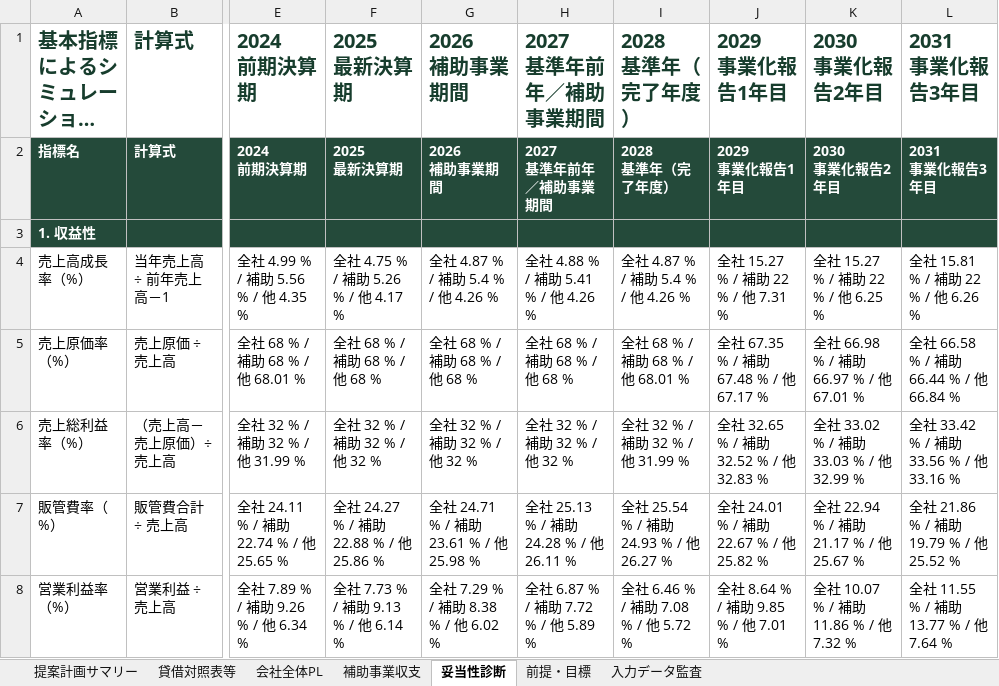
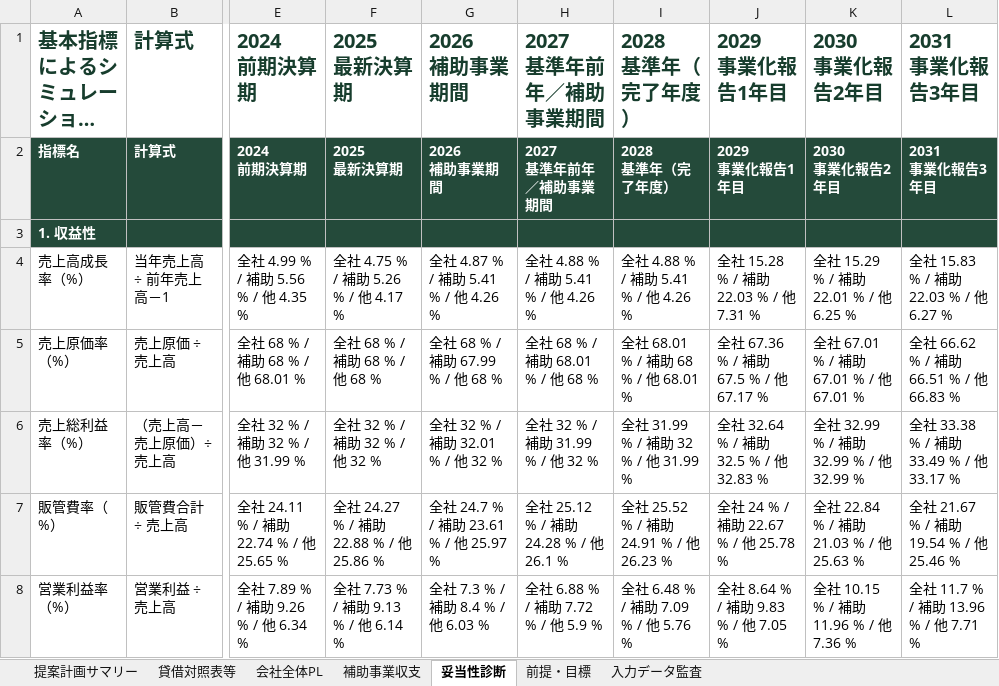
Before and after one commit to tyaso777/japan-subsidy-data, an Excel workbook: 補助金/大規模成長投資補助金/planning_model/examples/成長投資計画_提案計画サンプル.xlsx, sheet 妥当性診断, drawn as a sheet; only a part is shown, gaps mark what is left out; long unchanged cells end in …; values as stored, in another font and other column widths than the file's, no borders; the diff covers the shown part only; the diff names each change by its address in the sheet, - before the commit and + after, or states it on an @@ line.

```diff
--- a/補助金/大規模成長投資補助金/planning_model/examples/成長投資計画_提案計画サンプル.xlsx (sheet 妥当性診断)
+++ b/補助金/大規模成長投資補助金/planning_model/examples/成長投資計画_提案計画サンプル.xlsx (sheet 妥当性診断)
-G4: 全社 4.87 % / 補助 5.4 % / 他 4.26 %
+G4: 全社 4.87 % / 補助 5.41 % / 他 4.26 %
-I4: 全社 4.87 % / 補助 5.4 % / 他 4.26 %
+I4: 全社 4.88 % / 補助 5.41 % / 他 4.26 %
-J4: 全社 15.27 % / 補助 22 % / 他 7.31 %
+J4: 全社 15.28 % / 補助 22.03 % / 他 7.31 %
-K4: 全社 15.27 % / 補助 22 % / 他 6.25 %
+K4: 全社 15.29 % / 補助 22.01 % / 他 6.25 %
-L4: 全社 15.81 % / 補助 22 % / 他 6.26 %
+L4: 全社 15.83 % / 補助 22.03 % / 他 6.27 %
-G5: 全社 68 % / 補助 68 % / 他 68 %
+G5: 全社 68 % / 補助 67.99 % / 他 68 %
-H5: 全社 68 % / 補助 68 % / 他 68 %
+H5: 全社 68 % / 補助 68.01 % / 他 68 %
-I5: 全社 68 % / 補助 68 % / 他 68.01 %
+I5: 全社 68.01 % / 補助 68 % / 他 68.01 %
-J5: 全社 67.35 % / 補助 67.48 % / 他 67.17 %
+J5: 全社 67.36 % / 補助 67.5 % / 他 67.17 %
-K5: 全社 66.98 % / 補助 66.97 % / 他 67.01 %
+K5: 全社 67.01 % / 補助 67.01 % / 他 67.01 %
-L5: 全社 66.58 % / 補助 66.44 % / 他 66.84 %
+L5: 全社 66.62 % / 補助 66.51 % / 他 66.83 %
-G6: 全社 32 % / 補助 32 % / 他 32 %
+G6: 全社 32 % / 補助 32.01 % / 他 32 %
-H6: 全社 32 % / 補助 32 % / 他 32 %
+H6: 全社 32 % / 補助 31.99 % / 他 32 %
-I6: 全社 32 % / 補助 32 % / 他 31.99 %
+I6: 全社 31.99 % / 補助 32 % / 他 31.99 %
-J6: 全社 32.65 % / 補助 32.52 % / 他 32.83 %
+J6: 全社 32.64 % / 補助 32.5 % / 他 32.83 %
-K6: 全社 33.02 % / 補助 33.03 % / 他 32.99 %
+K6: 全社 32.99 % / 補助 32.99 % / 他 32.99 %
-L6: 全社 33.42 % / 補助 33.56 % / 他 33.16 %
+L6: 全社 33.38 % / 補助 33.49 % / 他 33.17 %
-G7: 全社 24.71 % / 補助 23.61 % / 他 25.98 %
+G7: 全社 24.7 % / 補助 23.61 % / 他 25.97 %
-H7: 全社 25.13 % / 補助 24.28 % / 他 26.11 %
+H7: 全社 25.12 % / 補助 24.28 % / 他 26.1 %
-I7: 全社 25.54 % / 補助 24.93 % / 他 26.27 %
+I7: 全社 25.52 % / 補助 24.91 % / 他 26.23 %
-J7: 全社 24.01 % / 補助 22.67 % / 他 25.82 %
+J7: 全社 24 % / 補助 22.67 % / 他 25.78 %
-K7: 全社 22.94 % / 補助 21.17 % / 他 25.67 %
+K7: 全社 22.84 % / 補助 21.03 % / 他 25.63 %
-L7: 全社 21.86 % / 補助 19.79 % / 他 25.52 %
+L7: 全社 21.67 % / 補助 19.54 % / 他 25.46 %
-G8: 全社 7.29 % / 補助 8.38 % / 他 6.02 %
+G8: 全社 7.3 % / 補助 8.4 % / 他 6.03 %
-H8: 全社 6.87 % / 補助 7.72 % / 他 5.89 %
+H8: 全社 6.88 % / 補助 7.72 % / 他 5.9 %
-I8: 全社 6.46 % / 補助 7.08 % / 他 5.72 %
+I8: 全社 6.48 % / 補助 7.09 % / 他 5.76 %
-J8: 全社 8.64 % / 補助 9.85 % / 他 7.01 %
+J8: 全社 8.64 % / 補助 9.83 % / 他 7.05 %
-K8: 全社 10.07 % / 補助 11.86 % / 他 7.32 %
+K8: 全社 10.15 % / 補助 11.96 % / 他 7.36 %
-L8: 全社 11.55 % / 補助 13.77 % / 他 7.64 %
+L8: 全社 11.7 % / 補助 13.96 % / 他 7.71 %
```
Also changed, not shown: 93 edited cells elsewhere in this sheet, sheet 会社全体PL, sheet 補助事業収支, sheet 提案計画サマリー, 補助金/大規模成長投資補助金/planning_model/examples/成長投資計画_提案計画サンプル_一部目標未達.xlsx, 補助金/大規模成長投資補助金/planning_model/examples/成長投資計画_提案計画サンプル_基準年売上開始.xlsx, 11 other files.
